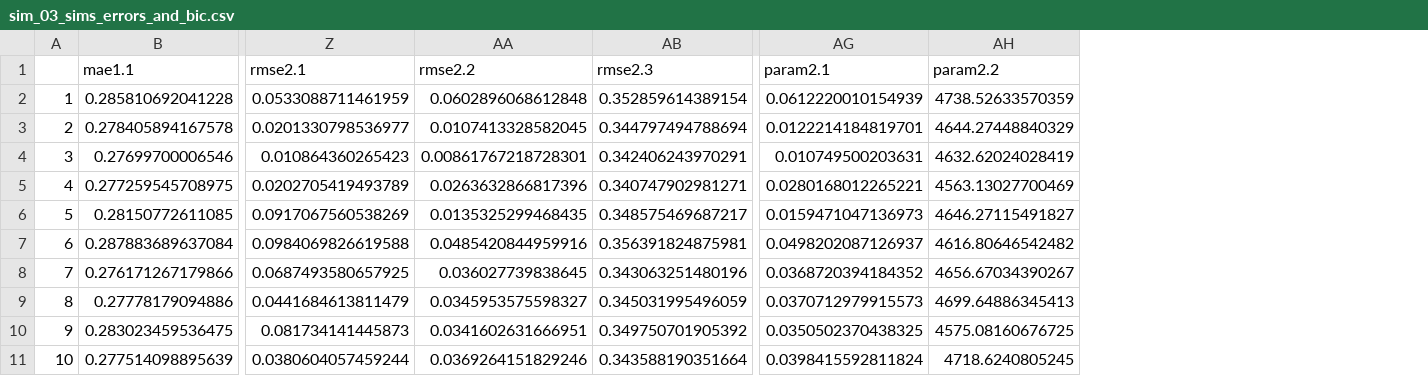
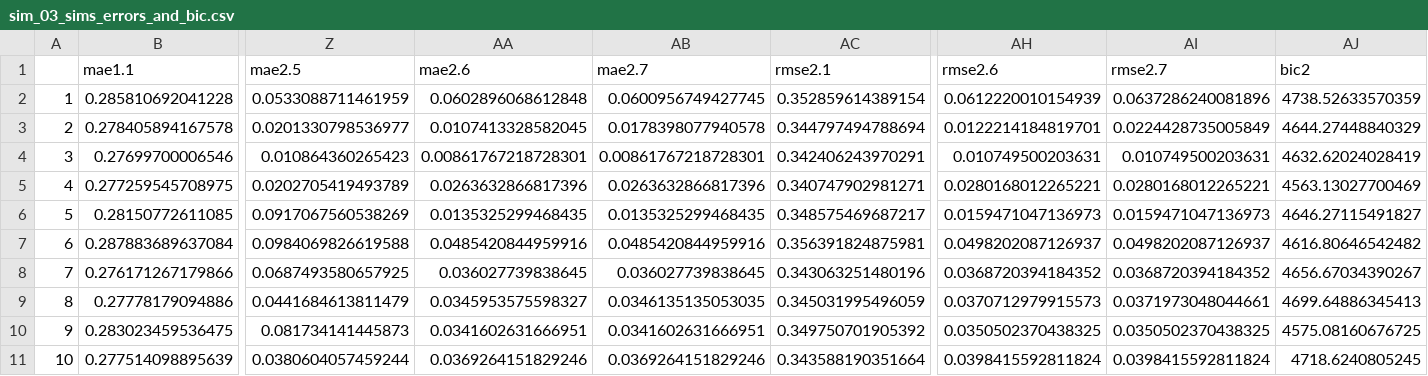
Before and after one commit to m-metodiev/SCE, a CSV file: Codes/data/sim_03_sims_errors_and_bic.csv, drawn as a sheet; only a part is shown, gaps mark what is left out; removed rows and columns are numbered as before the commit, all else as after; rows hold the shown columns only; the diff names each change by its address in the sheet, - before the commit and + after, or states it on an @@ line.

```diff
--- a/Codes/data/sim_03_sims_errors_and_bic.csv
+++ b/Codes/data/sim_03_sims_errors_and_bic.csv
+column AB, rows 2-11: 0.0600956749427745 | 0.0178398077940578 | 0.00861767218728301 | 0.0263632866817396 | 0.0135325299468435 | 0.0485420844959916 | 0.036027739838645 | 0.0346135135053035 | 0.0341602631666951 | 0.0369264151829246
+column AI, rows 2-11: 0.0637286240081896 | 0.0224428735005849 | 0.010749500203631 | 0.0280168012265221 | 0.0159471047136973 | 0.0498202087126937 | 0.0368720394184352 | 0.0371973048044661 | 0.0350502370438325 | 0.0398415592811824
-row 1:  | mae1.1 | rmse2.1 | rmse2.2 | rmse2.3 | param2.1 | param2.2
+row 1:  | mae1.1 | mae2.5 | mae2.6 | mae2.7 | rmse2.1 | rmse2.6 | rmse2.7 | bic2
```
Also changed, not shown: Codes/data/sim_01_error_measures.csv, Codes/data/sim_01_sims_errors_and_bic.csv, 47 other files.
